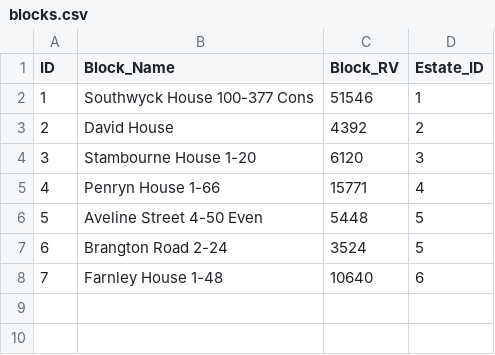
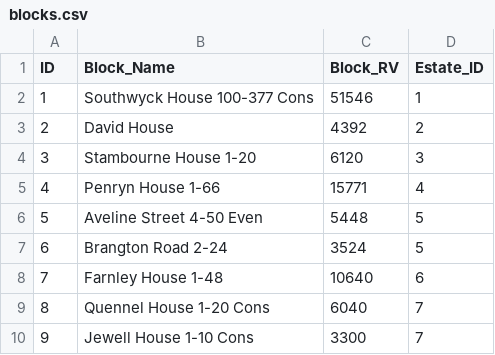
Before and after one commit to ajross/ServiceChargerator, a CSV file: public/blocks.csv, drawn as a sheet; the diff names each change by its address in the sheet, - before the commit and + after, or states it on an @@ line.

```diff
--- a/public/blocks.csv
+++ b/public/blocks.csv
+row 9: 8 | Quennel House 1-20 Cons | 6040 | 7
+row 10: 9 | Jewell House 1-10 Cons | 3300 | 7
```
Also changed, not shown: public/charges.csv, 3 other files.
